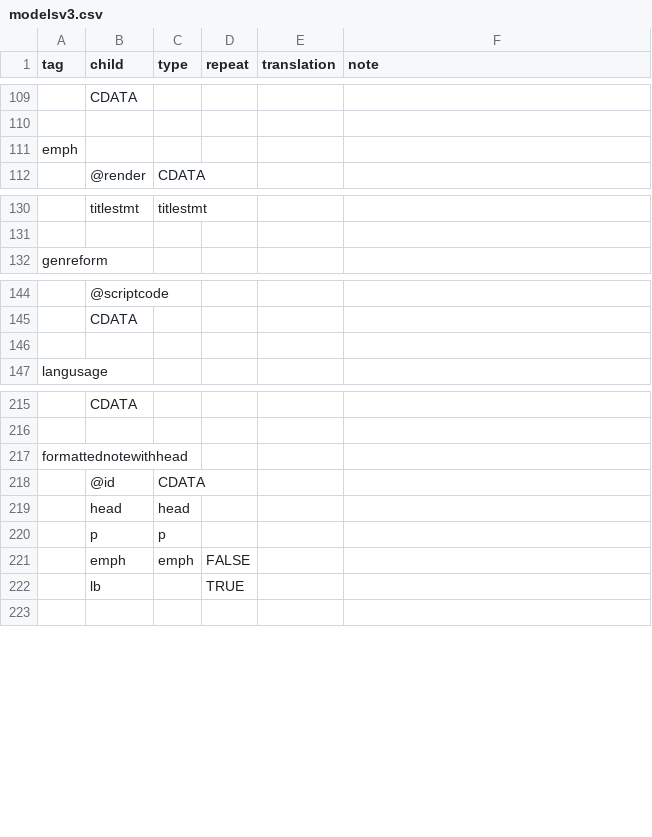
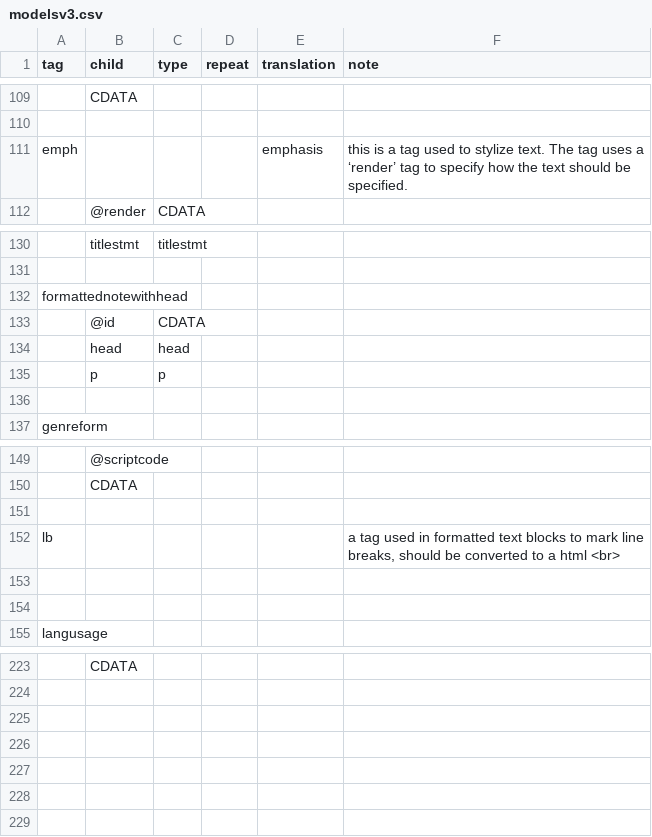
Before and after one commit to nyudlts/fadesign_29-data-model, a CSV file: modelsv3.csv, drawn as a sheet; only a part is shown, gaps mark what is left out; removed rows and columns are numbered as before the commit, all else as after; the diff names each change by its address in the sheet, - before the commit and + after, or states it on an @@ line.

Commit message:
moving formattednotewithhead alphabetically inline, adding notes to emph and lb

```diff
--- a/modelsv3.csv
+++ b/modelsv3.csv
-E111 (translation): (empty)
+E111 (translation): emphasis
-F111 (note): (empty)
+F111 (note): this is a tag used to stylize text. The tag uses a ‘render’ tag to specify how the text should be specified.
+row 132: formattednotewithhead
+row 133:  | @id | CDATA
+row 134:  | head | head
+row 135:  | p | p
+row 136: (empty)
+row 151: (empty)
+row 152: lb |  |  |  |  | a tag used in formatted text blocks to mark line breaks, should be converted to a html <br>
+row 153: (empty)
-A225 (tag): formattednotewithhead
+A225 (tag): (empty)
-row 226:  | @id | CDATA
+row 226: (empty)
-row 227:  | head | head
+row 227: (empty)
-row 228:  | p | p
+row 228: (empty)
-row 221:  | emph | emph | FALSE
-row 222:  | lb |  | TRUE
```
